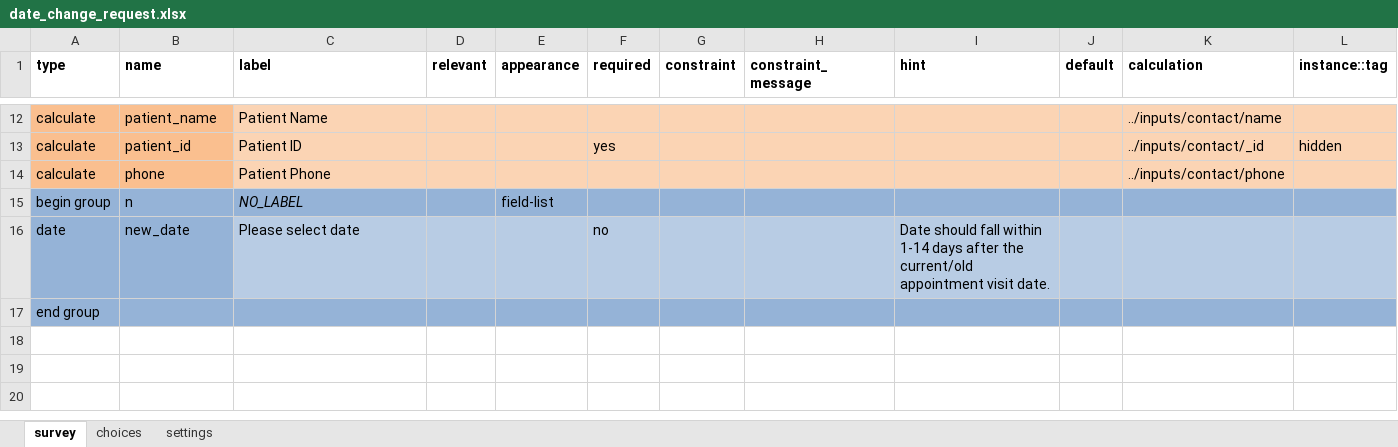
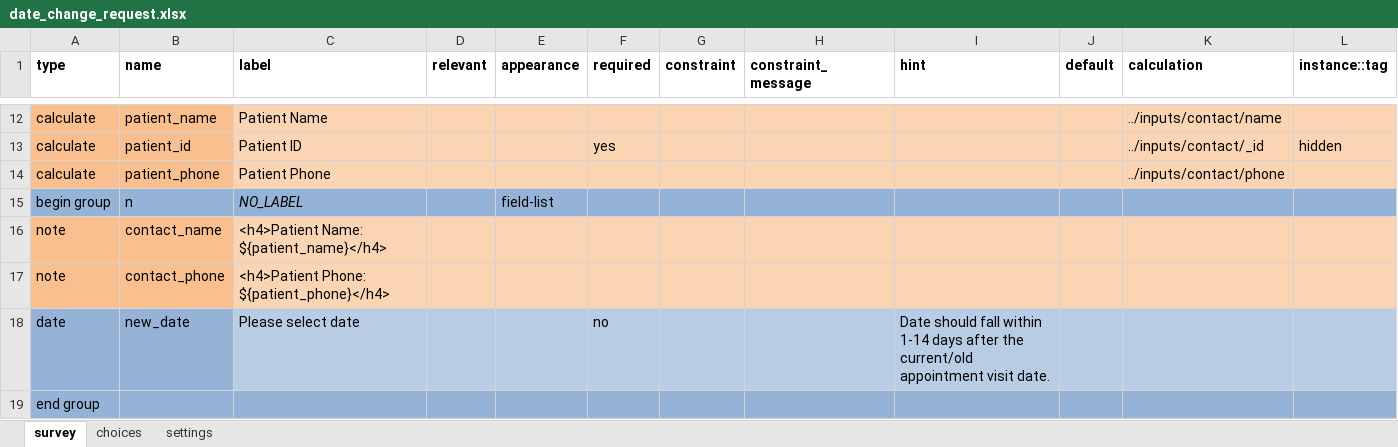
Before and after one commit to medic/cht-post-ops-app, an Excel workbook: itech-malawi/forms/app/date_change_request.xlsx, sheet survey, drawn as a sheet; only a part is shown, gaps mark what is left out; values as stored, in another font and other column widths than the file's, no borders; the diff names each change by its address in the sheet, - before the commit and + after, or states it on an @@ line.

Commit message:
Fix/show patient details on forms (#221)
* fix: enrollment form validation

* feat: add patient details to forms

```diff
--- a/itech-malawi/forms/app/date_change_request.xlsx (sheet survey)
+++ b/itech-malawi/forms/app/date_change_request.xlsx (sheet survey)
-B14 (name): phone
+B14 (name): patient_phone
+row 16: note | contact_name | <h4>Patient Name: ${patient_name}</h4>
+row 17: note | contact_phone | <h4>Patient Phone: ${patient_phone}</h4>
```
Also changed, not shown: itech-malawi/forms/app/patient_transferred.xlsx, 2 other files.
